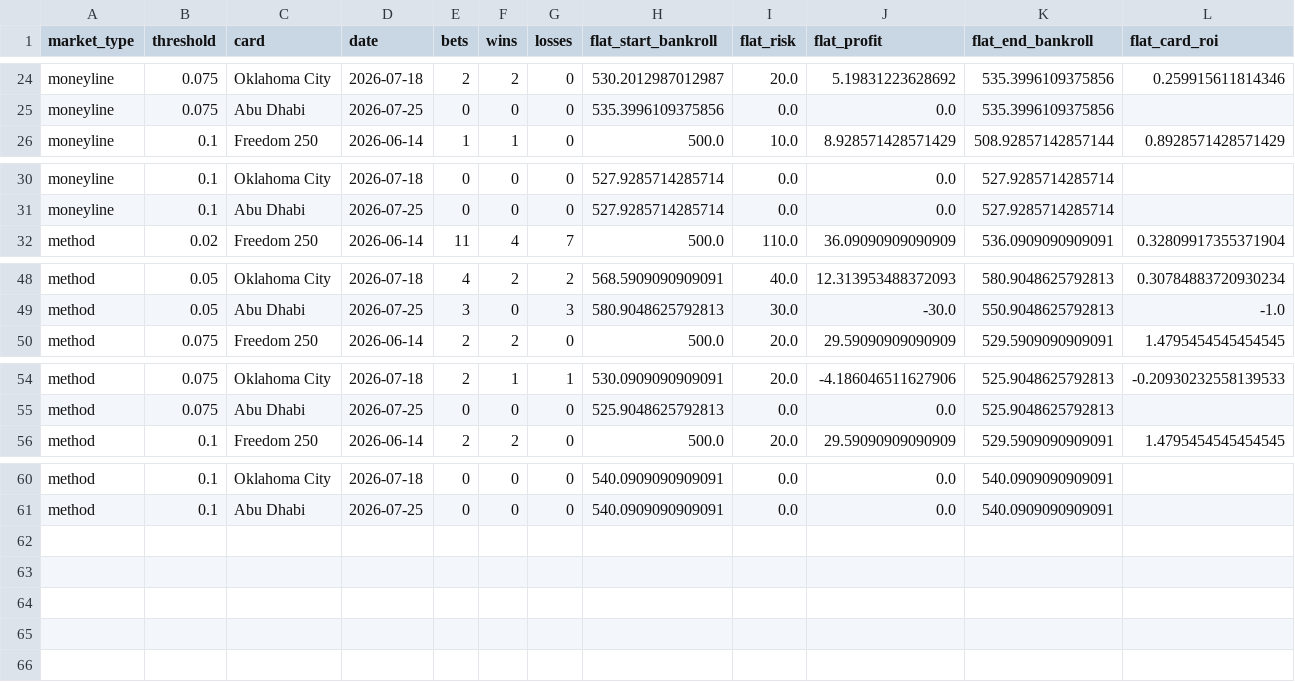
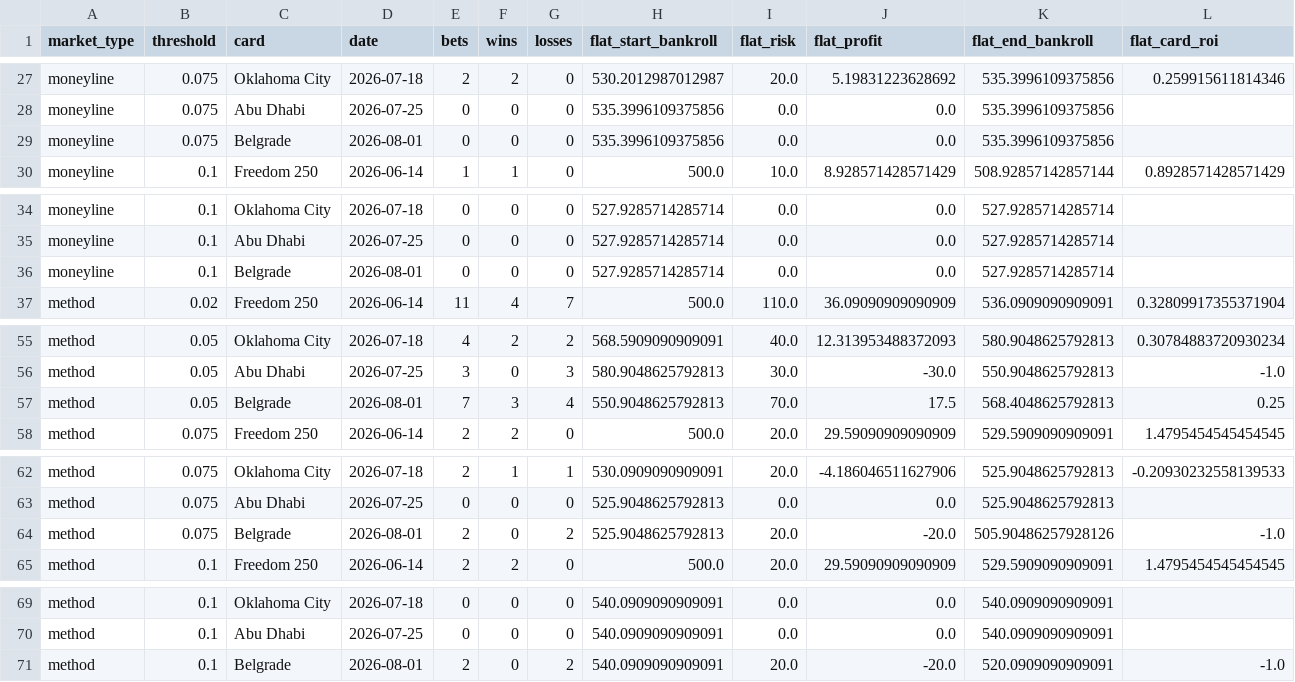
Before and after one commit to ChrisEsau/ufc-ai-clv-tracker, a CSV file: data/research/prop_mispricing/running_ledgers/cold_start_card_ledger_v1.csv, drawn as a sheet; only a part is shown, gaps mark what is left out; rows hold the shown columns only; the diff covers the shown part only; the diff names each change by its address in the sheet, - before the commit and + after, or states it on an @@ line.

```diff
--- a/data/research/prop_mispricing/running_ledgers/cold_start_card_ledger_v1.csv
+++ b/data/research/prop_mispricing/running_ledgers/cold_start_card_ledger_v1.csv
+row 29: moneyline | 0.075 | Belgrade | 2026-08-01 | 0 | 0 | 0 | 535.3996109375856 | 0.0 | 0.0 | 535.3996109375856
+row 36: moneyline | 0.1 | Belgrade | 2026-08-01 | 0 | 0 | 0 | 527.9285714285714 | 0.0 | 0.0 | 527.9285714285714
+row 57: method | 0.05 | Belgrade | 2026-08-01 | 7 | 3 | 4 | 550.9048625792813 | 70.0 | 17.5 | 568.4048625792813 | 0.25
+row 64: method | 0.075 | Belgrade | 2026-08-01 | 2 | 0 | 2 | 525.9048625792813 | 20.0 | -20.0 | 505.90486257928126 | -1.0
+row 71: method | 0.1 | Belgrade | 2026-08-01 | 2 | 0 | 2 | 540.0909090909091 | 20.0 | -20.0 | 520.0909090909091 | -1.0
```
Also changed, not shown: 5 added rows elsewhere in this file, data/research/prop_mispricing/running_ledgers/cold_start_flagged_fights_v1.csv, data/research/prop_mispricing/running_ledgers/cold_start_summary_v1.csv, 2 other files.
